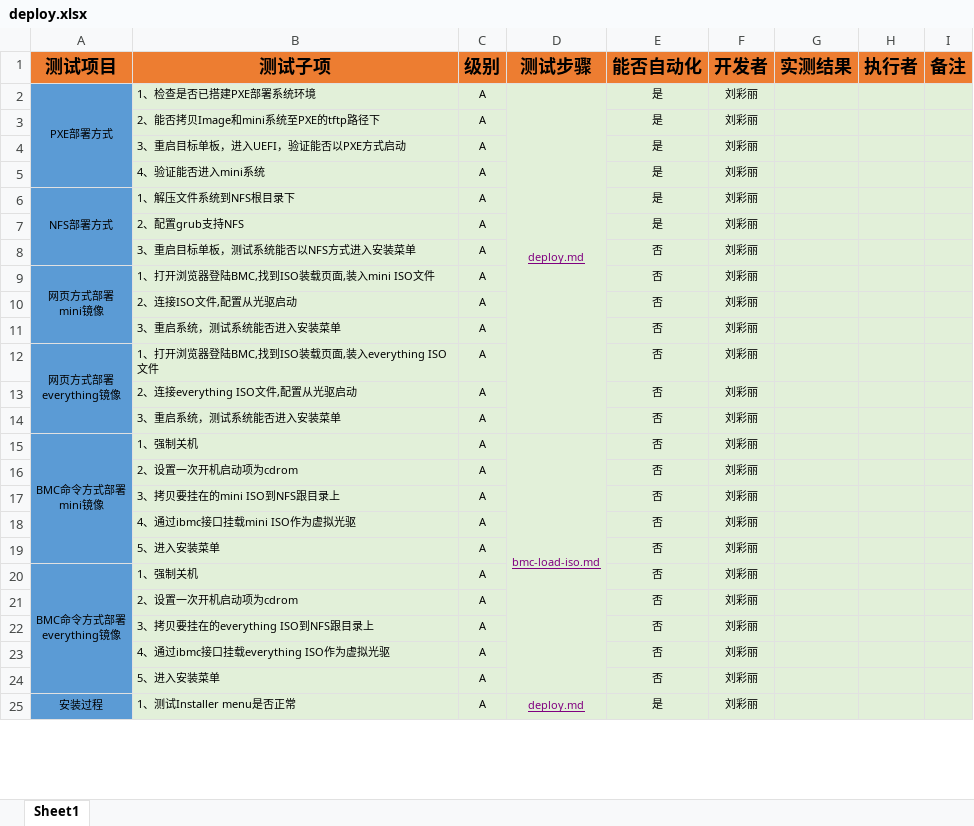
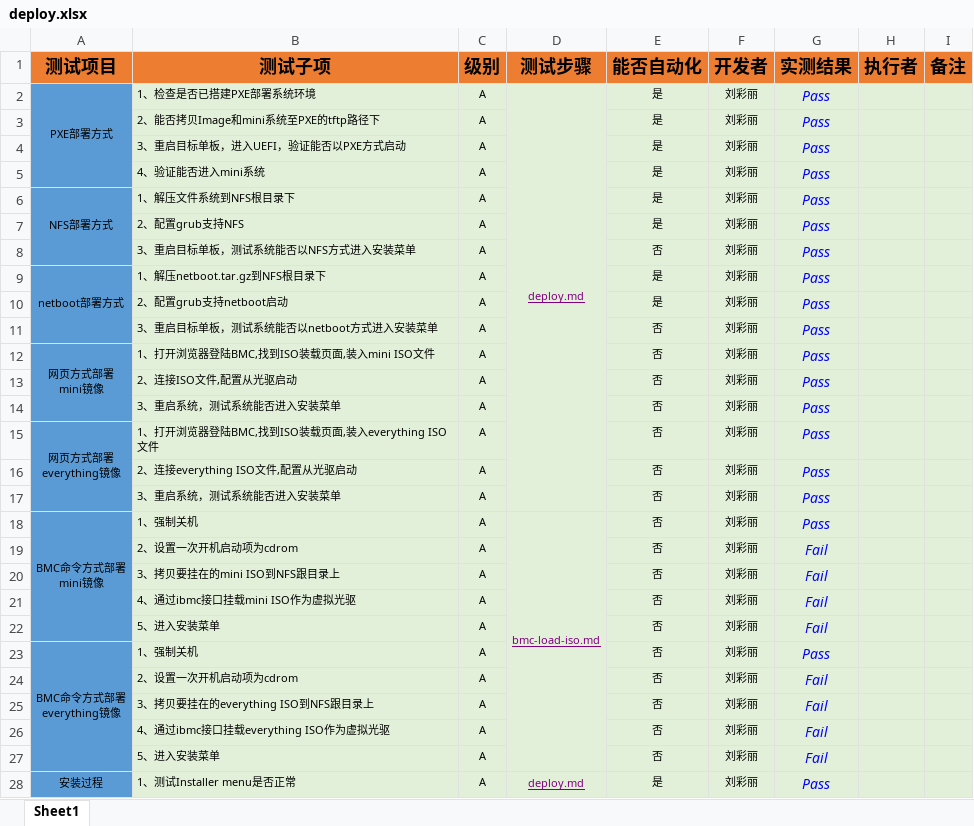
Before and after one commit to open-estuary/test-definitions, an Excel workbook: deploy.xlsx, sheet Sheet1, drawn as a sheet; only a part is shown; values as stored, in another font and other column widths than the file's, no borders; conditional formats not drawn; addresses are those after the commit; the diff covers the shown part only; the diff names each change by its address in the sheet, - before the commit and + after, or states it on an @@ line.

```diff
--- a/deploy.xlsx (sheet Sheet1)
+++ b/deploy.xlsx (sheet Sheet1)
-G2:G8 (实测结果): (empty)
+G2:G8 (实测结果): Pass
+row 9: netboot部署方式 | 1、解压netboot.tar.gz到NFS根目录下 | A |  | 是 | 刘彩丽 | Pass
+row 10:  | 2、配置grub支持netboot启动 | A |  | 是 | 刘彩丽 | Pass
+row 11:  | 3、重启目标单板，测试系统能否以netboot方式进入安装菜单 | A |  | 否 | 刘彩丽 | Pass
-G12:G18 (实测结果): (empty)
+G12:G18 (实测结果): Pass
-G19:G22 (实测结果): (empty)
+G19:G22 (实测结果): Fail
-G23 (实测结果): (empty)
+G23 (实测结果): Pass
-G24:G27 (实测结果): (empty)
+G24:G27 (实测结果): Fail
-G28 (实测结果): (empty)
+G28 (实测结果): Pass
```
Also changed, not shown: 15 edited cells elsewhere in this sheet.
